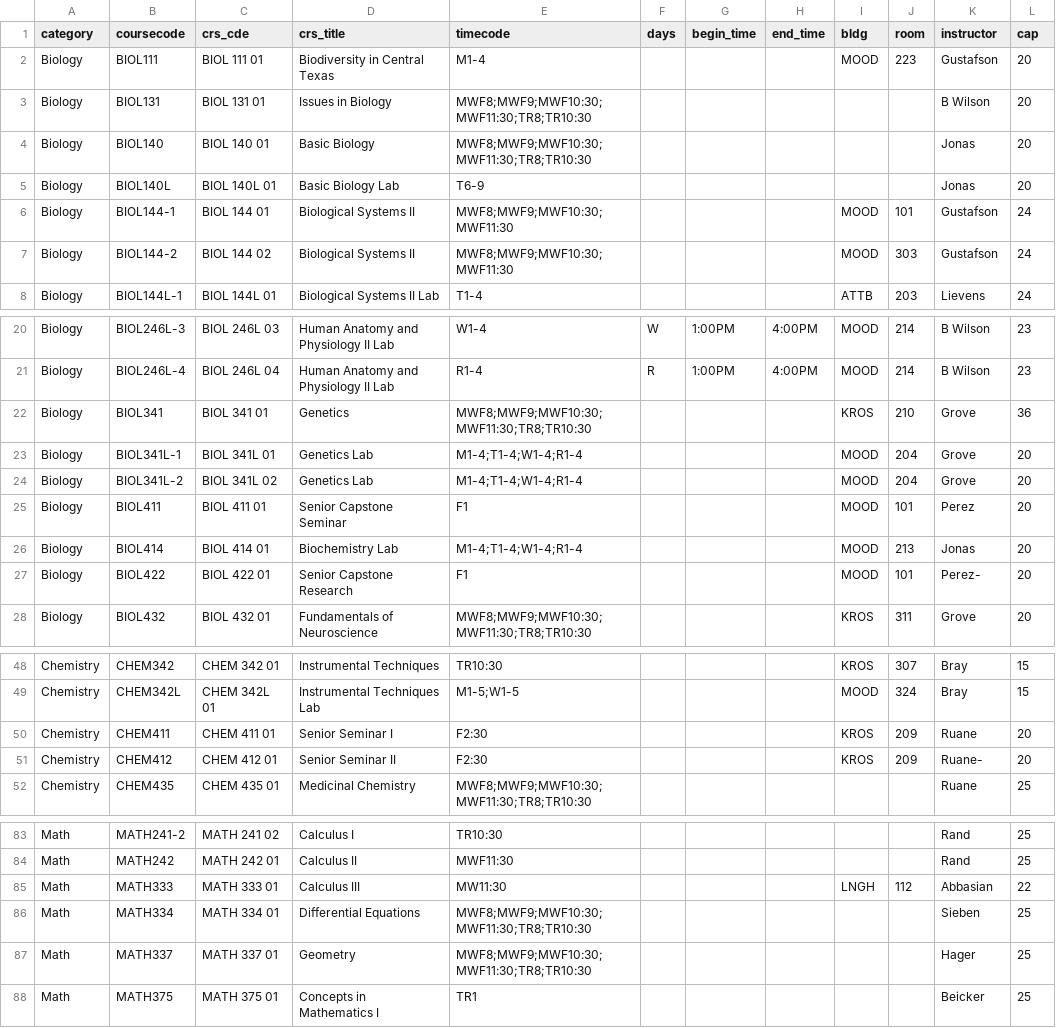
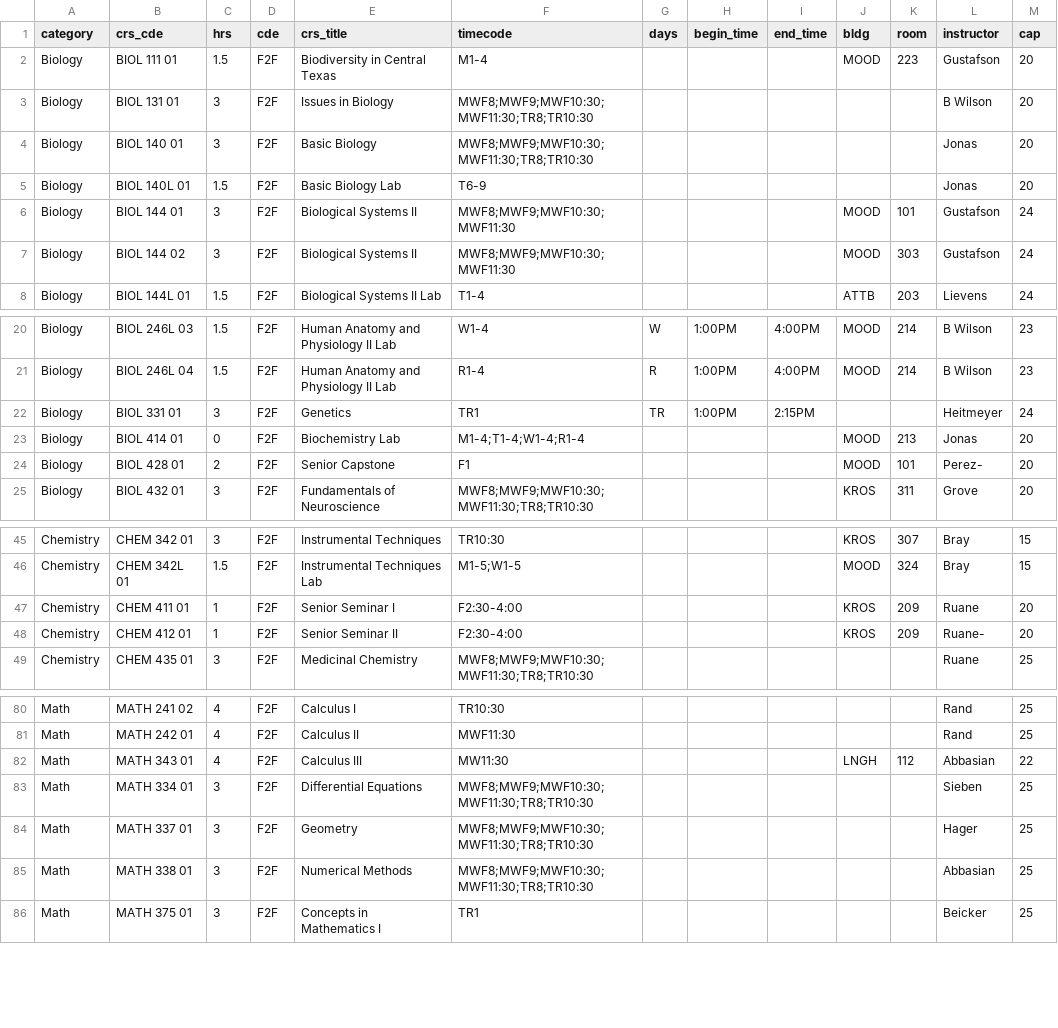
Before and after one commit to TLU-Physics/CourseScheduling, a CSV file: schedule test input.csv, drawn as a sheet; only a part is shown, gaps mark what is left out; removed rows and columns are numbered as before the commit, all else as after; rows hold the shown columns only; the diff covers the shown part only; the diff names each change by its address in the sheet, - before the commit and + after, or states it on an @@ line.

```diff
--- a/schedule test input.csv
+++ b/schedule test input.csv
-column B (coursecode), rows 2-8: BIOL111 | BIOL131 | BIOL140 | BIOL140L | BIOL144-1 | BIOL144-2 | BIOL144L-1; rows 20-21: BIOL246L-3 | BIOL246L-4; rows 26-28: BIOL414 | BIOL422 | BIOL432; rows 48-52: CHEM342 | CHEM342L | CHEM411 | CHEM412 | CHEM435; rows 83-88: MATH241-2 | MATH242 | MATH333 | MATH334 | MATH337 | MATH375
+column C (hrs), rows 2-8: 1.5 | 3 | 3 | 1.5 | 3 | 3 | 1.5; rows 20-21: 1.5 | 1.5; rows 23-25: 0 | 2 | 3; rows 45-49: 3 | 1.5 | 1 | 1 | 3; rows 80-84: 4 | 4 | 4 | 3 | 3; row 86: 3
+column D (cde), rows 2-8: all F2F; rows 20-21: F2F | F2F; rows 23-25: all F2F; rows 45-49: all F2F; rows 80-84: all F2F; row 86: F2F
-row 22: Biology | BIOL341 | BIOL 341 01 | Genetics | MWF8;MWF9;MWF10:30;MWF11:30;TR8;TR10:30 |  |  |  | KROS | 210 | Grove | 36
-row 23: Biology | BIOL341L-1 | BIOL 341L 01 | Genetics Lab | M1-4;T1-4;W1-4;R1-4 |  |  |  | MOOD | 204 | Grove | 20
-row 24: Biology | BIOL341L-2 | BIOL 341L 02 | Genetics Lab | M1-4;T1-4;W1-4;R1-4 |  |  |  | MOOD | 204 | Grove | 20
-row 25: Biology | BIOL411 | BIOL 411 01 | Senior Capstone Seminar | F1 |  |  |  | MOOD | 101 | Perez | 20
+row 22: Biology | BIOL 331 01 | 3 | F2F | Genetics | TR1 | TR | 1:00PM | 2:15PM |  |  | Heitmeyer | 24
-B24 (crs_cde): BIOL 422 01
+B24 (crs_cde): BIOL 428 01
-E24 (crs_title): Senior Capstone Research
+E24 (crs_title): Senior Capstone
-F47:F48 (timecode): F2:30
+F47:F48 (timecode): F2:30-4:00
-B82 (crs_cde): MATH 333 01
+B82 (crs_cde): MATH 343 01
+row 85: Math | MATH 338 01 | 3 | F2F | Numerical Methods | MWF8;MWF9;MWF10:30;MWF11:30;TR8;TR10:30 |  |  |  |  |  | Abbasian | 25
```
Also changed, not shown: 3 edited cells elsewhere in this file, 4 other files.
